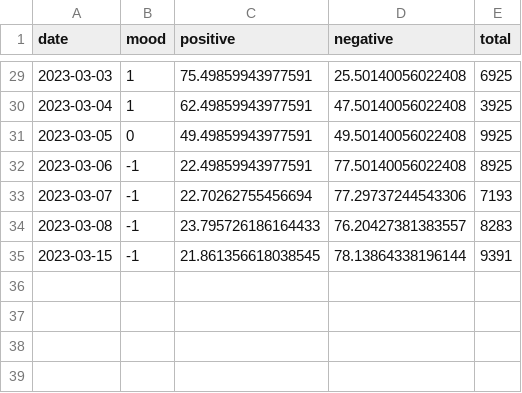
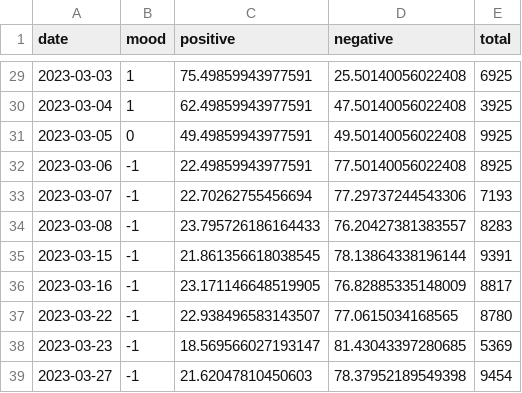
Before and after one commit to crakernano/twitter_mood_analytic, a CSV file: src/mood.csv, drawn as a sheet; only a part is shown, gaps mark what is left out.

Commit message:
Actualizado atomaticamente el: 2023-03-27 14:15:51.475336

```diff
--- a/src/mood.csv
+++ b/src/mood.csv
@@ -35 +35,5 @@ date, mood, positive, negative, total
 2023-03-15,-1, 21.861356618038545, 78.13864338196144, 9391
+2023-03-16,-1, 23.171146648519905, 76.82885335148009, 8817
+2023-03-22,-1, 22.938496583143507, 77.0615034168565, 8780
+2023-03-23,-1, 18.569566027193147, 81.43043397280685, 5369
+2023-03-27,-1, 21.62047810450603, 78.37952189549398, 9454
```
